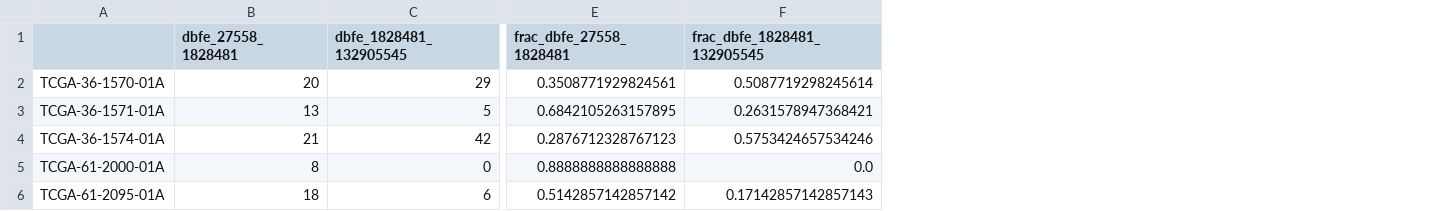
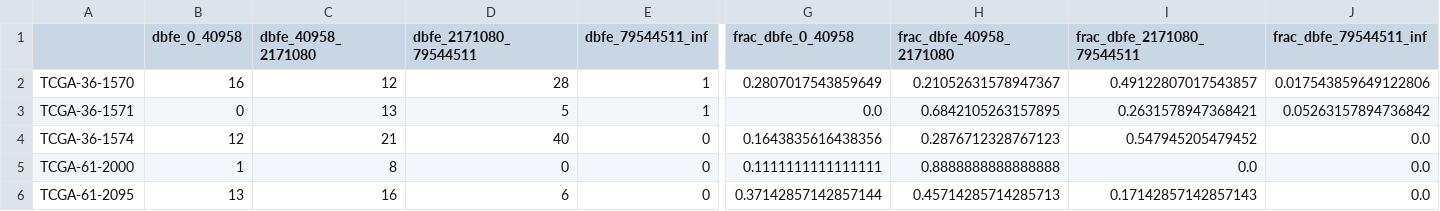
Before and after one commit to MNMdiagnostics/dbfe, a CSV file: experiments/results/supervised_sample.csv, drawn as a sheet; only a part is shown, gaps mark what is left out; removed rows and columns are numbered as before the commit, all else as after; rows hold the shown columns only; the diff names each change by its address in the sheet, - before the commit and + after, or states it on an @@ line.

```diff
--- a/experiments/results/supervised_sample.csv
+++ b/experiments/results/supervised_sample.csv
-column A, rows 3-6: TCGA-36-1571-01A | TCGA-36-1574-01A | TCGA-61-2000-01A | TCGA-61-2095-01A
+column A, rows 3-6: TCGA-36-1571 | TCGA-36-1574 | TCGA-61-2000 | TCGA-61-2095
+column B (dbfe_0_40958), rows 3-6: 0 | 12 | 1 | 13
+column E (dbfe_79544511_inf), rows 3-6: 1 | 0 | 0 | 0
+column G (frac_dbfe_0_40958), rows 3-6: 0.0 | 0.1643835616438356 | 0.1111111111111111 | 0.37142857142857144
+column J (frac_dbfe_79544511_inf), rows 3-6: 0.05263157894736842 | 0.0 | 0.0 | 0.0
-C1: dbfe_27558_1828481
+C1: dbfe_40958_2171080
-D1: dbfe_1828481_132905545
+D1: dbfe_2171080_79544511
-H1: frac_dbfe_27558_1828481
+H1: frac_dbfe_40958_2171080
-I1: frac_dbfe_1828481_132905545
+I1: frac_dbfe_2171080_79544511
-row 2: TCGA-36-1570-01A | 20 | 29 | 0.3508771929824561 | 0.5087719298245614
+row 2: TCGA-36-1570 | 16 | 12 | 28 | 1 | 0.2807017543859649 | 0.21052631578947367 | 0.49122807017543857 | 0.017543859649122806
-D4 (dbfe_2171080_79544511): 42
+D4 (dbfe_2171080_79544511): 40
-I4 (frac_dbfe_2171080_79544511): 0.5753424657534246
+I4 (frac_dbfe_2171080_79544511): 0.547945205479452
-C6 (dbfe_40958_2171080): 18
+C6 (dbfe_40958_2171080): 16
-H6 (frac_dbfe_40958_2171080): 0.5142857142857142
+H6 (frac_dbfe_40958_2171080): 0.45714285714285713
```
Also changed, not shown: experiments/results/clustering_sample.csv, experiments/results/feature_importance_results.csv, 33 other files.
